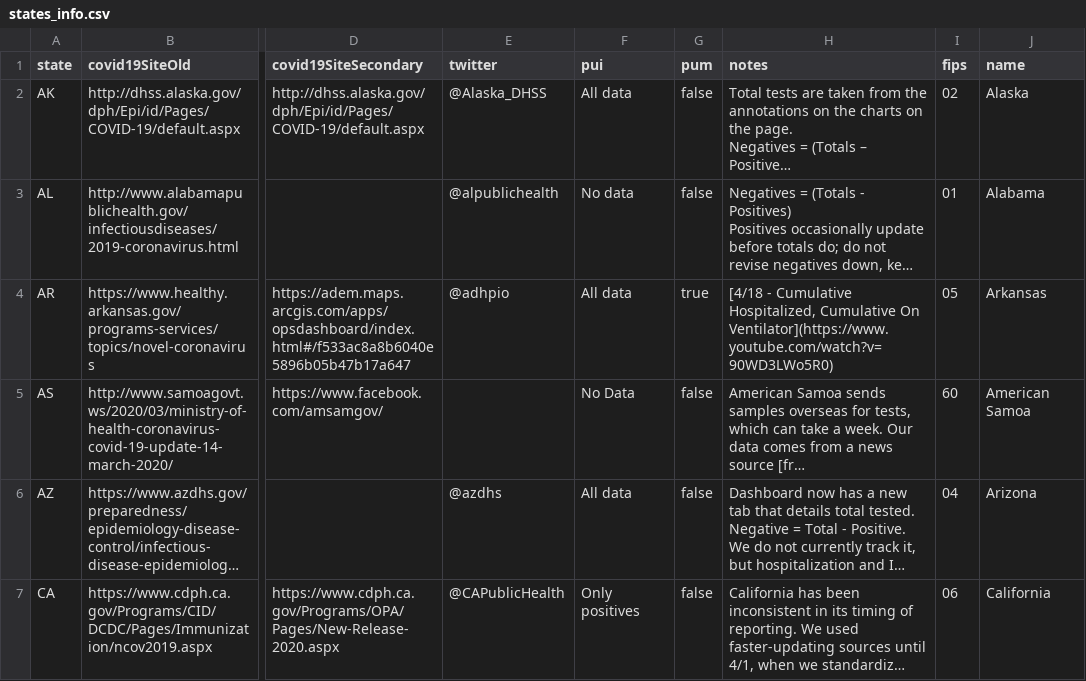
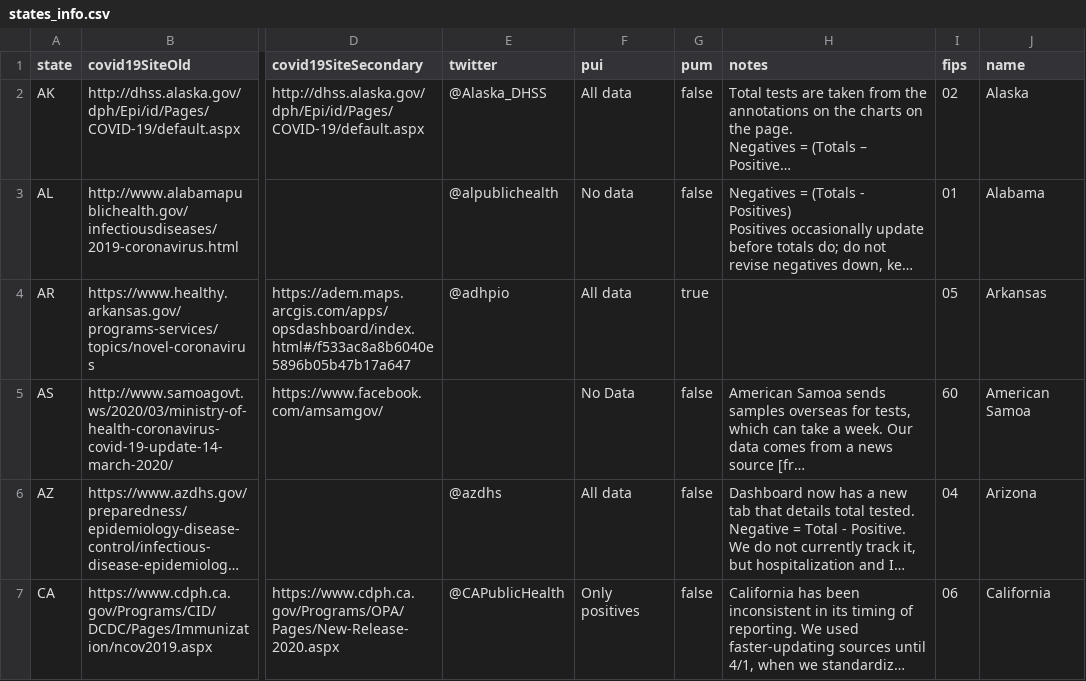
Before and after one commit to thoo/covid-tracking-data, a CSV file: data/states_info.csv, drawn as a sheet; only a part is shown, gaps mark what is left out; long unchanged cells end in …; the diff names each change by its address in the sheet, - before the commit and + after, or states it on an @@ line.

```diff
--- a/data/states_info.csv
+++ b/data/states_info.csv
-H4 (notes): [4/18 - Cumulative Hospitalized, Cumulative On Ventilator](https://www.youtube.com/watch?v=90WD3LWo5R0)
+H4 (notes): (empty)
```
Also changed, not shown: data/states_current.csv, data/us_current.csv.
